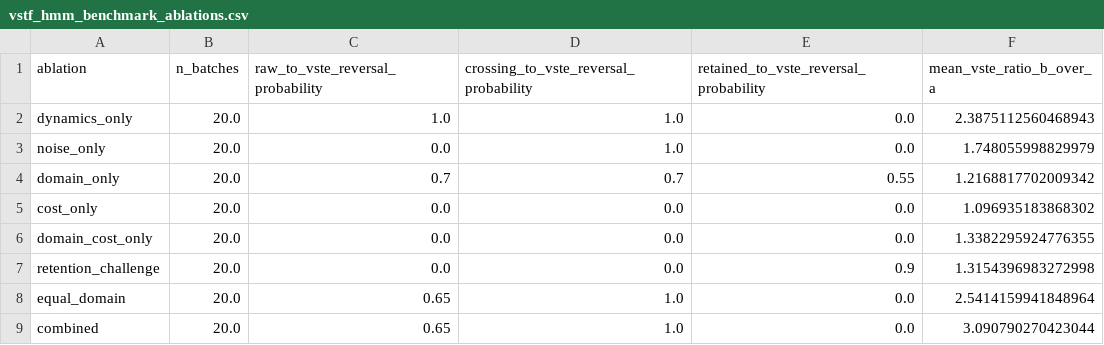
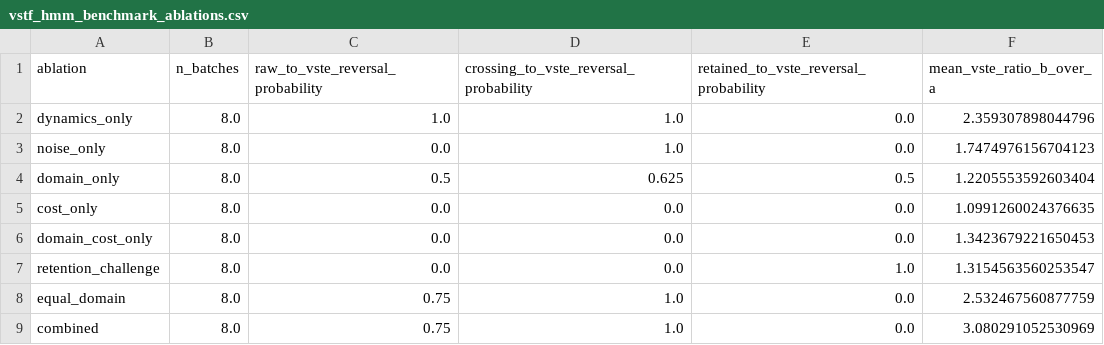
Before and after one commit to MartinPetrasek123/R_Universe_Evidence_Audited, a CSV file: vstf/vstf_hmm_benchmark_ablations.csv, drawn as a sheet.

```diff
--- a/vstf/vstf_hmm_benchmark_ablations.csv
+++ b/vstf/vstf_hmm_benchmark_ablations.csv
@@ -1,9 +1,9 @@
 ablation,n_batches,raw_to_vste_reversal_probability,crossing_to_vste_reversal_probability,retained_to_vste_reversal_probability,mean_vste_ratio_b_over_a
-dynamics_only,20.0,1.0,1.0,0.0,2.3875112560468943
-noise_only,20.0,0.0,1.0,0.0,1.748055998829979
-domain_only,20.0,0.7,0.7,0.55,1.2168817702009342
-cost_only,20.0,0.0,0.0,0.0,1.096935183868302
-domain_cost_only,20.0,0.0,0.0,0.0,1.3382295924776355
-retention_challenge,20.0,0.0,0.0,0.9,1.3154396983272998
-equal_domain,20.0,0.65,1.0,0.0,2.5414159941848964
-combined,20.0,0.65,1.0,0.0,3.090790270423044
+dynamics_only,8.0,1.0,1.0,0.0,2.359307898044796
+noise_only,8.0,0.0,1.0,0.0,1.7474976156704123
+domain_only,8.0,0.5,0.625,0.5,1.2205553592603404
+cost_only,8.0,0.0,0.0,0.0,1.0991260024376635
+domain_cost_only,8.0,0.0,0.0,0.0,1.3423679221650453
+retention_challenge,8.0,0.0,0.0,1.0,1.3154563560253547
+equal_domain,8.0,0.75,1.0,0.0,2.532467560877759
+combined,8.0,0.75,1.0,0.0,3.080291052530969
```
Also changed, not shown: vstf/vstf_hmm_benchmark_monte_carlo.csv, vstf/vstf_hmm_benchmark_summary.csv, 9 other files.
